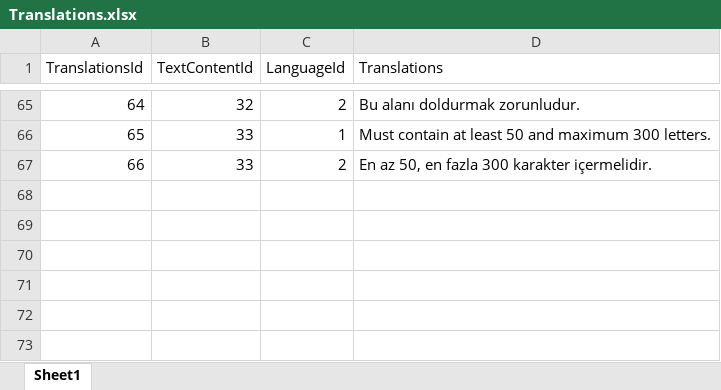
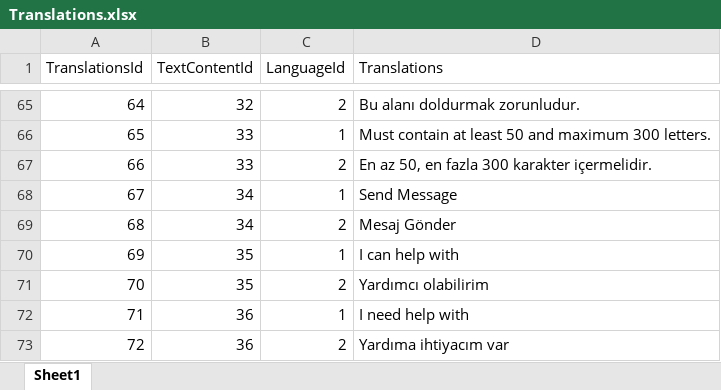
Before and after one commit to EmirAlpAksungur/MentorApp, an Excel workbook: backend/commands/management/commands/Translations.xlsx, sheet Sheet1, drawn as a sheet; only a part is shown, gaps mark what is left out; values as stored, in another font and other column widths than the file's, no borders; the diff names each change by its address in the sheet, - before the commit and + after, or states it on an @@ line.

```diff
--- a/backend/commands/management/commands/Translations.xlsx (sheet Sheet1)
+++ b/backend/commands/management/commands/Translations.xlsx (sheet Sheet1)
+row 68: 67 | 34 | 1 | Send Message
+row 69: 68 | 34 | 2 | Mesaj Gönder
+row 70: 69 | 35 | 1 | I can help with
+row 71: 70 | 35 | 2 | Yardımcı olabilirim
+row 72: 71 | 36 | 1 | I need help with
+row 73: 72 | 36 | 2 | Yardıma ihtiyacım var
```
Also changed, not shown: backend/commands/management/commands/TextContent.xlsx, 9 other files.
